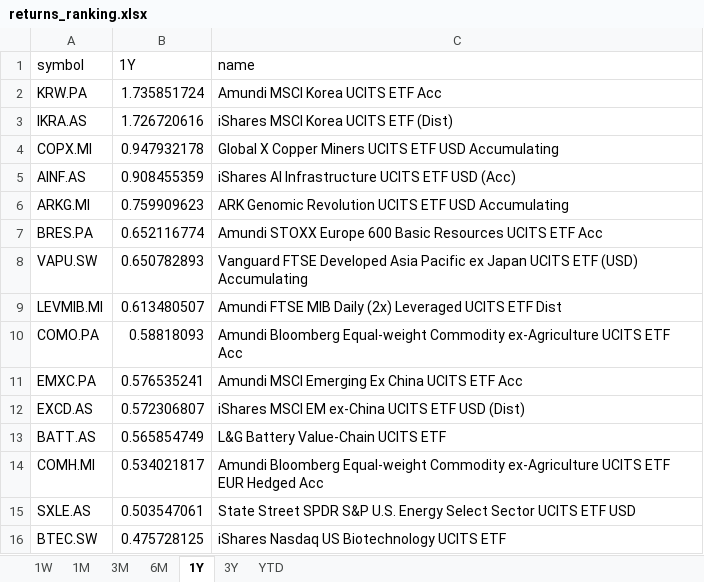
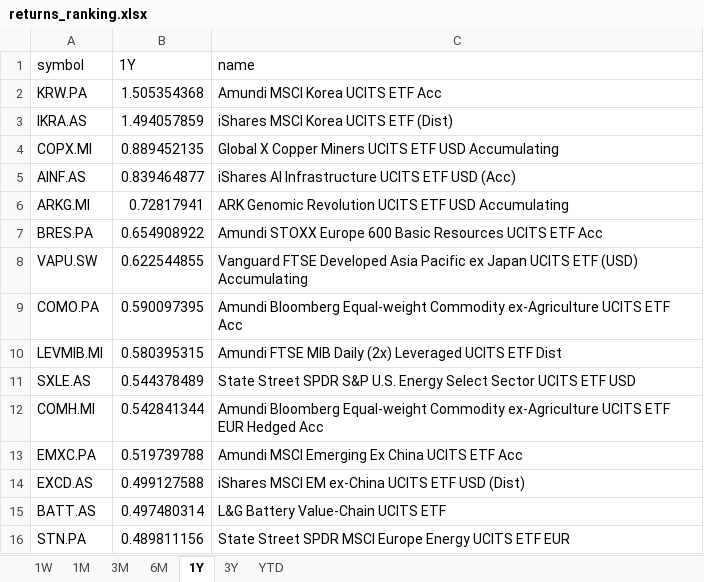
Before and after one commit to laceto/myfinance2, an Excel workbook: data/results/etf/returns_ranking.xlsx, sheet 1Y, drawn as a sheet; values as stored, in another font and other column widths than the file's, no borders; removed rows and columns are numbered as before the commit, all else as after; the diff names each change by its address in the sheet, - before the commit and + after, or states it on an @@ line.

```diff
--- a/data/results/etf/returns_ranking.xlsx (sheet 1Y)
+++ b/data/results/etf/returns_ranking.xlsx (sheet 1Y)
-B2 (1Y): 1.735851724
+B2 (1Y): 1.505354368
-B3 (1Y): 1.726720616
+B3 (1Y): 1.494057859
-B4 (1Y): 0.947932178
+B4 (1Y): 0.889452135
-B5 (1Y): 0.908455359
+B5 (1Y): 0.839464877
-B6 (1Y): 0.759909623
+B6 (1Y): 0.72817941
-B7 (1Y): 0.652116774
+B7 (1Y): 0.654908922
-B8 (1Y): 0.650782893
+B8 (1Y): 0.622544855
-row 9: LEVMIB.MI | 0.613480507 | Amundi FTSE MIB Daily (2x) Leveraged UCITS ETF Dist
-B9 (1Y): 0.58818093
+B9 (1Y): 0.590097395
+row 10: LEVMIB.MI | 0.580395315 | Amundi FTSE MIB Daily (2x) Leveraged UCITS ETF Dist
+row 11: SXLE.AS | 0.544378489 | State Street SPDR S&P U.S. Energy Select Sector UCITS ETF USD
+row 12: COMH.MI | 0.542841344 | Amundi Bloomberg Equal-weight Commodity ex-Agriculture UCITS ETF EUR Hedged Acc
-B13 (1Y): 0.576535241
+B13 (1Y): 0.519739788
-B14 (1Y): 0.572306807
+B14 (1Y): 0.499127588
-B15 (1Y): 0.565854749
+B15 (1Y): 0.497480314
-row 14: COMH.MI | 0.534021817 | Amundi Bloomberg Equal-weight Commodity ex-Agriculture UCITS ETF EUR Hedged Acc
-row 15: SXLE.AS | 0.503547061 | State Street SPDR S&P U.S. Energy Select Sector UCITS ETF USD
-row 16: BTEC.SW | 0.475728125 | iShares Nasdaq US Biotechnology UCITS ETF
+row 16: STN.PA | 0.489811156 | State Street SPDR MSCI Europe Energy UCITS ETF EUR
```
Also changed, not shown: sheet 1W, sheet 1M, sheet 3M, sheet 6M, sheet YTD, sheet 3Y, 2 other files.
